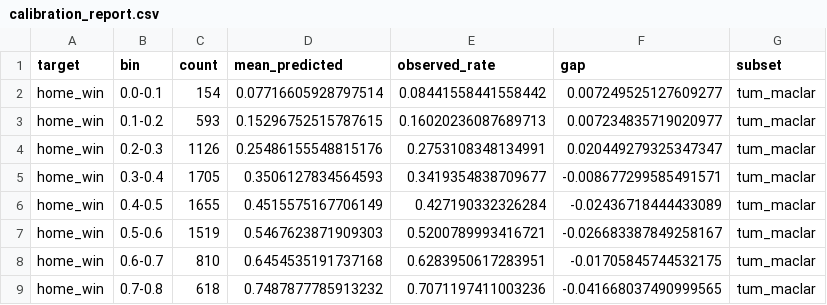
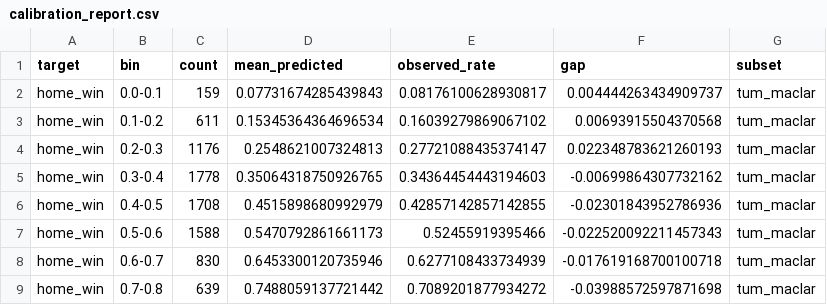
Before and after one commit to ylmzzertann/MyModel, a CSV file: models/calibration_report.csv, drawn as a sheet; only a part is shown; the diff covers the shown part only.

```diff
--- a/models/calibration_report.csv
+++ b/models/calibration_report.csv
@@ -1,9 +1,9 @@
 target,bin,count,mean_predicted,observed_rate,gap,subset
-home_win,0.0-0.1,154,0.07716605928797514,0.08441558441558442,0.007249525127609277,tum_maclar
-home_win,0.1-0.2,593,0.15296752515787615,0.16020236087689713,0.007234835719020977,tum_maclar
-home_win,0.2-0.3,1126,0.25486155548815176,0.2753108348134991,0.020449279325347347,tum_maclar
-home_win,0.3-0.4,1705,0.3506127834564593,0.3419354838709677,-0.008677299585491571,tum_maclar
-home_win,0.4-0.5,1655,0.4515575167706149,0.427190332326284,-0.02436718444433089,tum_maclar
-home_win,0.5-0.6,1519,0.5467623871909303,0.5200789993416721,-0.026683387849258167,tum_maclar
-home_win,0.6-0.7,810,0.6454535191737168,0.6283950617283951,-0.01705845744532175,tum_maclar
-home_win,0.7-0.8,618,0.7487877785913232,0.7071197411003236,-0.041668037490999565,tum_maclar
+home_win,0.0-0.1,159,0.07731674285439843,0.08176100628930817,0.004444263434909737,tum_maclar
+home_win,0.1-0.2,611,0.15345364364696534,0.16039279869067102,0.00693915504370568,tum_maclar
+home_win,0.2-0.3,1176,0.2548621007324813,0.27721088435374147,0.022348783621260193,tum_maclar
+home_win,0.3-0.4,1778,0.35064318750926765,0.34364454443194603,-0.00699864307732162,tum_maclar
+home_win,0.4-0.5,1708,0.4515898680992979,0.42857142857142855,-0.02301843952786936,tum_maclar
+home_win,0.5-0.6,1588,0.5470792861661173,0.52455919395466,-0.022520092211457343,tum_maclar
+home_win,0.6-0.7,830,0.6453300120735946,0.6277108433734939,-0.017619168700100718,tum_maclar
+home_win,0.7-0.8,639,0.7488059137721442,0.7089201877934272,-0.03988572597871698,tum_maclar
```
Also changed, not shown: 76 edited cells elsewhere in this file, models/canli_performans.csv, reports/guncelleme_gecmisi.csv, 7 other files.
